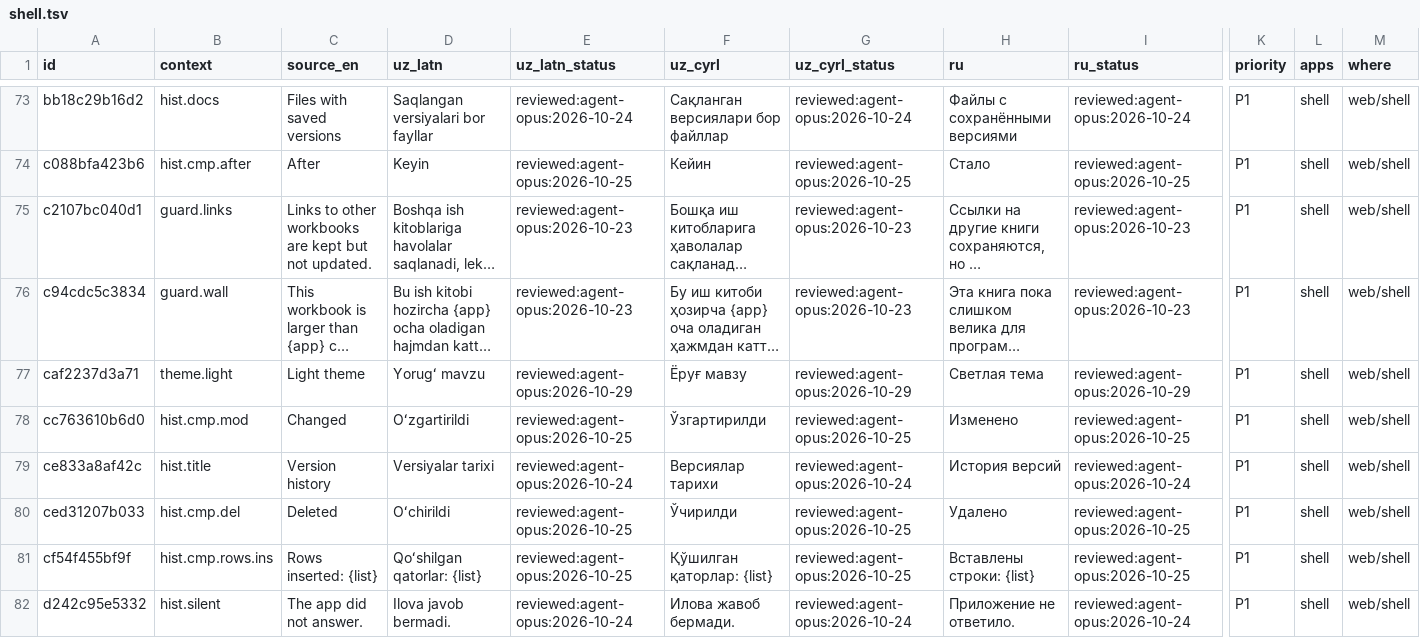
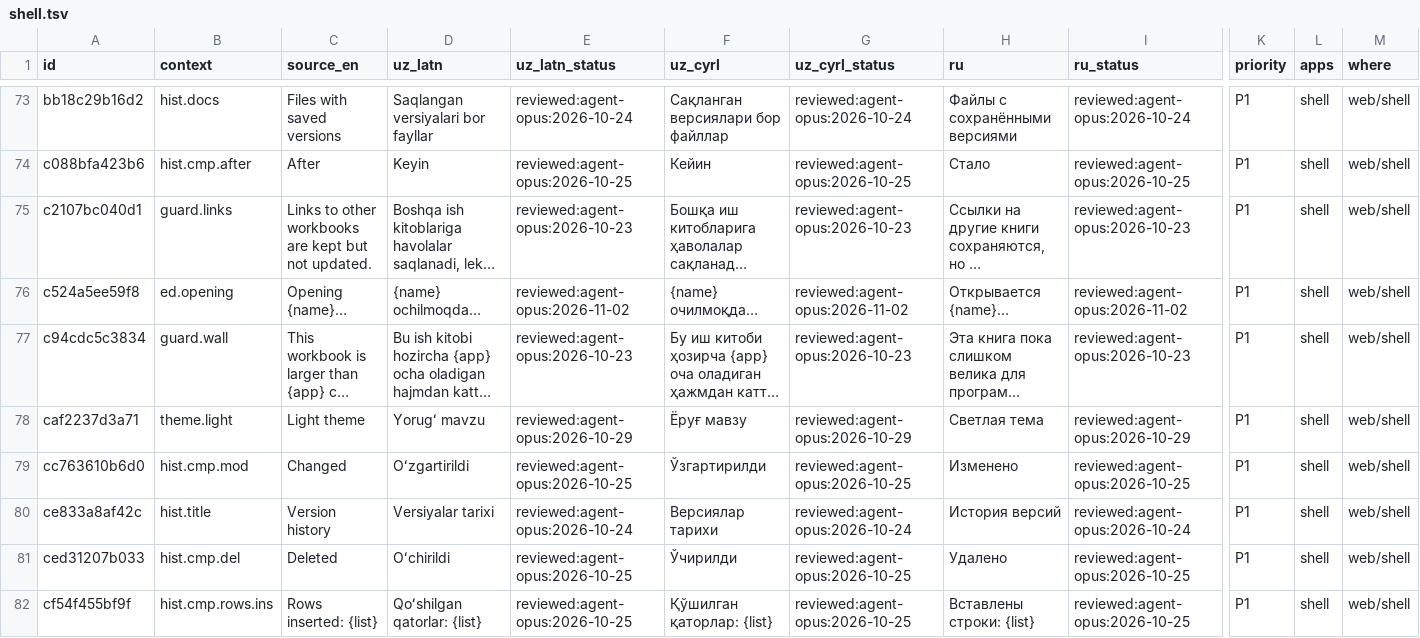
Before and after one commit to bakhodirovxz/Office, a TSV file: i18n/shell.tsv, drawn as a sheet; only a part is shown, gaps mark what is left out; the shorter side is filled out with more unchanged rows; long unchanged cells end in …; rows hold the shown columns only; the diff names each change by its address in the sheet, - before the commit and + after, or states it on an @@ line.

Commit message:
Phase 6 WP2 step 2: M3 fix, (a) opening cover and (c) shaping in slices (wordcraft/0142)
(a) The shell covers the Docs/Slides editor with "Opening <file>..." (catalog row ed.opening, uz/ru reviewed:agent-opus:2026-11-02) from the
hand-over until <prefix>:opened; the status used to clear at ready. Cache headers were already immutable for hashed files (checked, unchanged).
(c) Carried patch wordcraft/0142: layout warm() lays the body's paragraphs and tables into the LayoutCache under the first pass's keys, in slices;
Session::warm_layout; wordcraft-web runs 25 ms slices per frame after an open, draws nothing meanwhile and posts opened after the frame that shows
the document. 0950 (rustfmt) regenerated. Desktop apps never call it.
Measured (docs/phase6/m3.md section 5): native layout after warm-up 64 ms vs 290 ms cold; desktop 6x CPU longest task 5.6-6.7 s -> 3.8-4.1 s,
opened about equal; the 1.5x-of-1-page opened target is not met. Emulator HRM_Pixel_8: opens, tap places the caret (rig checklist m3-big, recorded).
Harness: mobile-m3.mjs records the longest task in the 10 s after opened; rig run --cdp-port.

```diff
--- a/i18n/shell.tsv
+++ b/i18n/shell.tsv
+row 76: c524a5ee59f8 | ed.opening | Opening {name}… | {name} ochilmoqda… | reviewed:agent-opus:2026-11-02 | {name} очилмоқда… | reviewed:agent-opus:2026-11-02 | Открывается {name}… | reviewed:agent-opus:2026-11-02 | P1 | shell | web/shell
```
Also changed, not shown: 26 other files.
